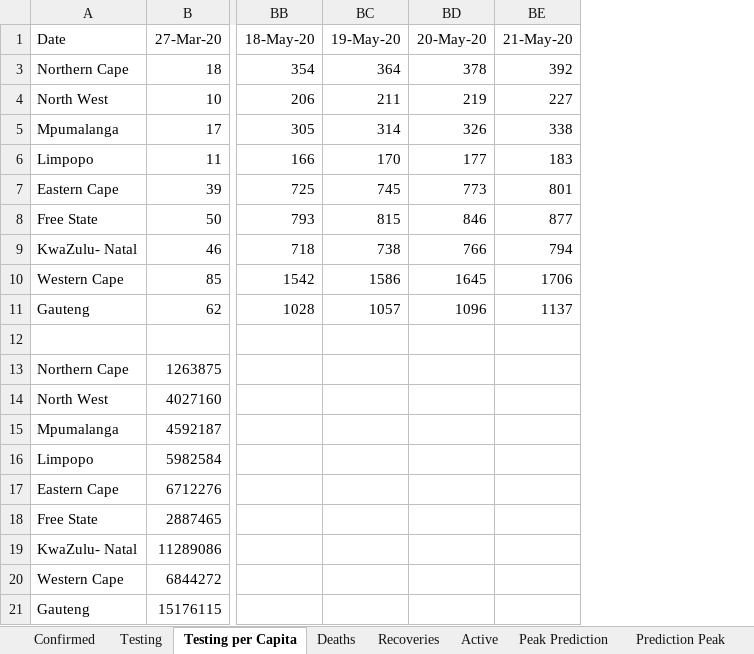
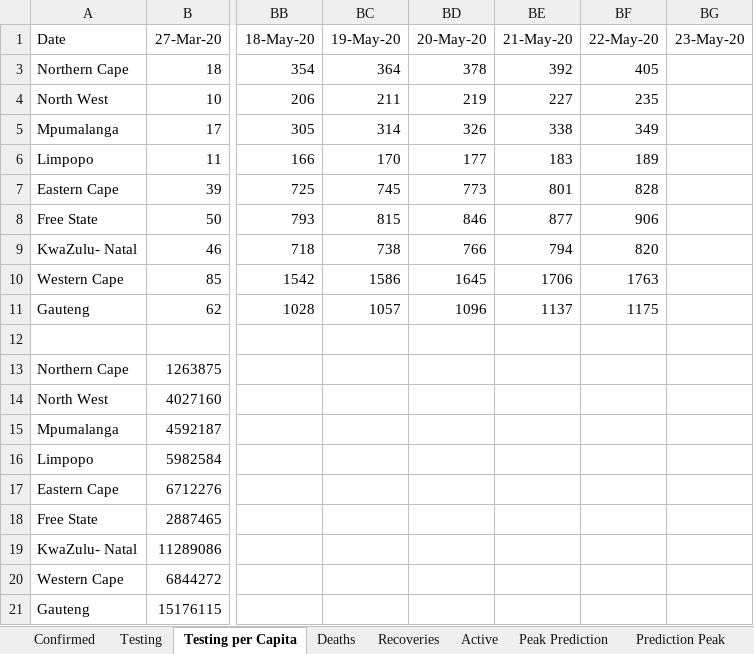
Before and after one commit to pkantue/covid2019, an Excel workbook: Data/Covid2019/SA_data_archive/Province_database.xlsx, sheet Testing per Capita, drawn as a sheet; only a part is shown, gaps mark what is left out; values as stored, in another font and other column widths than the file's, no borders; charts and pictures not drawn; the diff names each change by its address in the sheet, - before the commit and + after, or states it on an @@ line.

```diff
--- a/Data/Covid2019/SA_data_archive/Province_database.xlsx (sheet Testing per Capita)
+++ b/Data/Covid2019/SA_data_archive/Province_database.xlsx (sheet Testing per Capita)
+column BF (22-May-20), rows 3-11: 405 | 235 | 349 | 189 | 828 | 906 | 820 | 1763 | 1175
+column BG (23-May-20), empty
```
Also changed, not shown: sheet Deaths, sheet Recoveries, sheet Confirmed, sheet Closed, sheet Testing, sheet Active, 3 more sheets, formulas that keep their value, charts or pictures.
